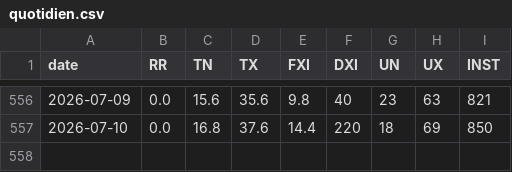
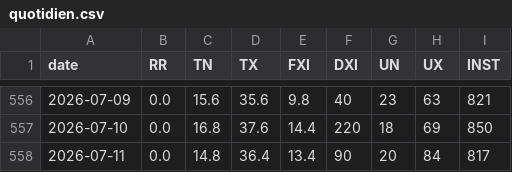
Before and after one commit to lpaguillaumin-ai/meteo-saint-yrieix, a CSV file: data/quotidien.csv, drawn as a sheet; only a part is shown, gaps mark what is left out; the diff names each change by its address in the sheet, - before the commit and + after, or states it on an @@ line.

```diff
--- a/data/quotidien.csv
+++ b/data/quotidien.csv
+row 558: 2026-07-11 | 0.0 | 14.8 | 36.4 | 13.4 | 90 | 20 | 84 | 817
```
Also changed, not shown: 1 other file.
